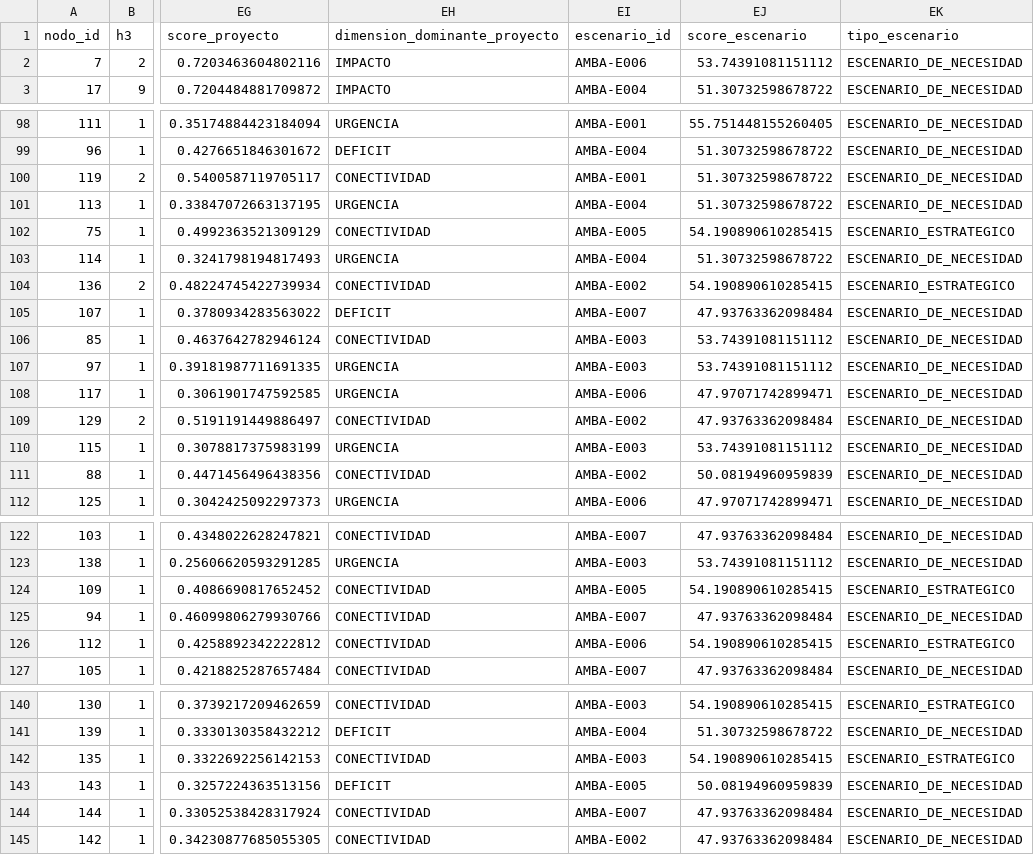
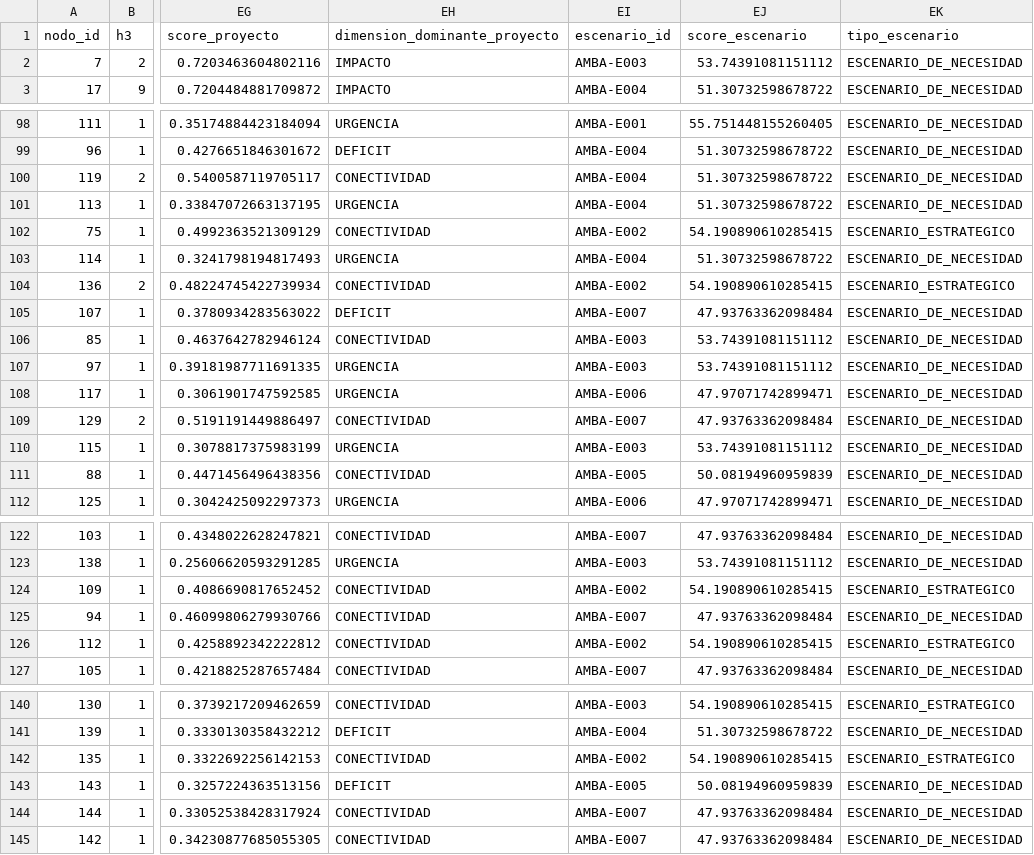
Before and after one commit to Roan1982/movilidad, a CSV file: data/processed/escenarios_territoriales_amba/escenarios_territoriales_amba_optimizado.csv, drawn as a sheet; only a part is shown, gaps mark what is left out; the diff covers the shown part only; the diff names each change by its address in the sheet, - before the commit and + after, or states it on an @@ line.

```diff
--- a/data/processed/escenarios_territoriales_amba/escenarios_territoriales_amba_optimizado.csv
+++ b/data/processed/escenarios_territoriales_amba/escenarios_territoriales_amba_optimizado.csv
-EI2 (escenario_id): AMBA-E006
+EI2 (escenario_id): AMBA-E003
-EI100 (escenario_id): AMBA-E001
+EI100 (escenario_id): AMBA-E004
-EI102 (escenario_id): AMBA-E005
+EI102 (escenario_id): AMBA-E002
-EI109 (escenario_id): AMBA-E002
+EI109 (escenario_id): AMBA-E007
-EI111 (escenario_id): AMBA-E002
+EI111 (escenario_id): AMBA-E005
-EI124 (escenario_id): AMBA-E005
+EI124 (escenario_id): AMBA-E002
-EI126 (escenario_id): AMBA-E006
+EI126 (escenario_id): AMBA-E002
-EI142 (escenario_id): AMBA-E003
+EI142 (escenario_id): AMBA-E002
-EI145 (escenario_id): AMBA-E002
+EI145 (escenario_id): AMBA-E007
```
Also changed, not shown: 9 edited cells elsewhere in this file, data/processed/escenarios_territoriales_amba/evaluacion_escenarios_optimizada.csv, data/processed/escenarios_territoriales_amba/movimientos_optimizacion_escenarios.csv, 13 other files.
